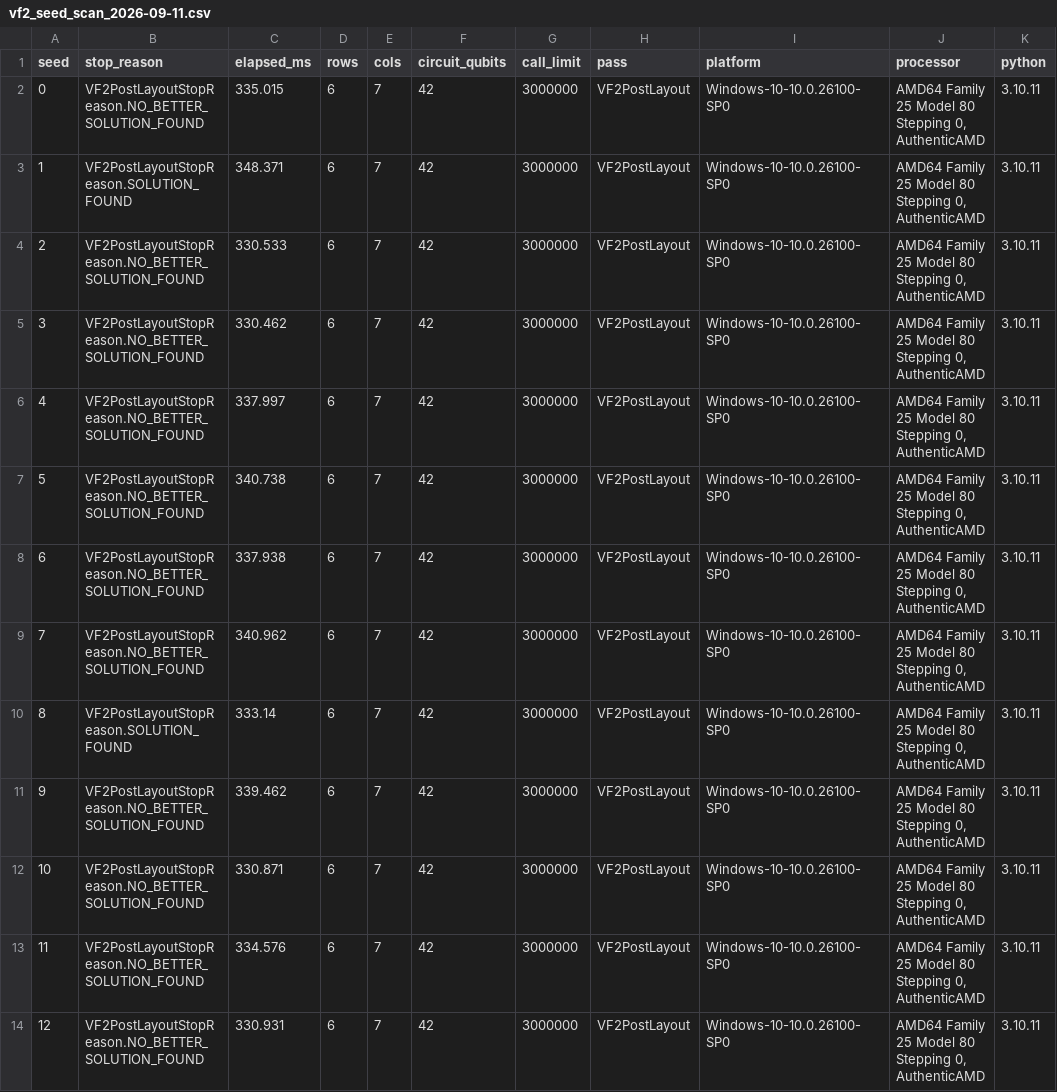
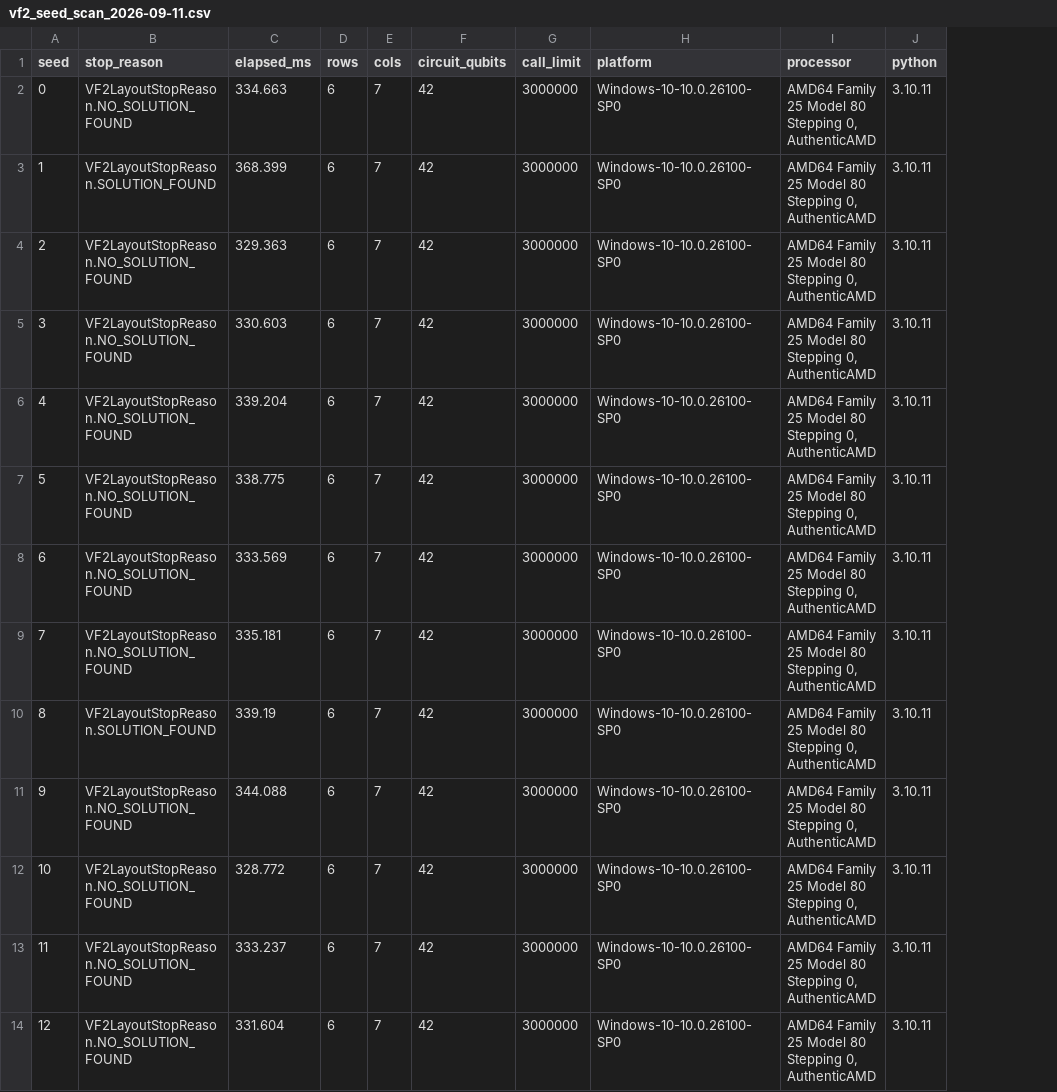
Before and after one commit to TN-Holdings-LLC/psf-zero, a CSV file: data/vf2_seed_scan_2026-09-11.csv, drawn as a sheet; only a part is shown; the diff covers the shown part only; the diff names each change by its address in the sheet, - before the commit and + after, or states it on an @@ line.

```diff
--- a/data/vf2_seed_scan_2026-09-11.csv
+++ b/data/vf2_seed_scan_2026-09-11.csv
-column H (pass), rows 2-14: all VF2PostLayout
-B2 (stop_reason): VF2PostLayoutStopReason.NO_BETTER_SOLUTION_FOUND
+B2 (stop_reason): VF2LayoutStopReason.NO_SOLUTION_FOUND
-C2 (elapsed_ms): 335.015
+C2 (elapsed_ms): 334.663
-B3 (stop_reason): VF2PostLayoutStopReason.SOLUTION_FOUND
+B3 (stop_reason): VF2LayoutStopReason.SOLUTION_FOUND
-C3 (elapsed_ms): 348.371
+C3 (elapsed_ms): 368.399
-B4:B9 (stop_reason): VF2PostLayoutStopReason.NO_BETTER_SOLUTION_FOUND
+B4:B9 (stop_reason): VF2LayoutStopReason.NO_SOLUTION_FOUND
-C4 (elapsed_ms): 330.533
+C4 (elapsed_ms): 329.363
-C5 (elapsed_ms): 330.462
+C5 (elapsed_ms): 330.603
-C6 (elapsed_ms): 337.997
+C6 (elapsed_ms): 339.204
-C7 (elapsed_ms): 340.738
+C7 (elapsed_ms): 338.775
-C8 (elapsed_ms): 337.938
+C8 (elapsed_ms): 333.569
-C9 (elapsed_ms): 340.962
+C9 (elapsed_ms): 335.181
-B10 (stop_reason): VF2PostLayoutStopReason.SOLUTION_FOUND
+B10 (stop_reason): VF2LayoutStopReason.SOLUTION_FOUND
-C10 (elapsed_ms): 333.14
+C10 (elapsed_ms): 339.19
-B11:B14 (stop_reason): VF2PostLayoutStopReason.NO_BETTER_SOLUTION_FOUND
+B11:B14 (stop_reason): VF2LayoutStopReason.NO_SOLUTION_FOUND
-C11 (elapsed_ms): 339.462
+C11 (elapsed_ms): 344.088
-C12 (elapsed_ms): 330.871
+C12 (elapsed_ms): 328.772
-C13 (elapsed_ms): 334.576
+C13 (elapsed_ms): 333.237
-C14 (elapsed_ms): 330.931
+C14 (elapsed_ms): 331.604
```
Also changed, not shown: 34 edited cells elsewhere in this file, data/diag_canonical_penalty_2026-09-11.csv, data/vf2post_seed_scan_2026-09-11.csv, 23 other files.
